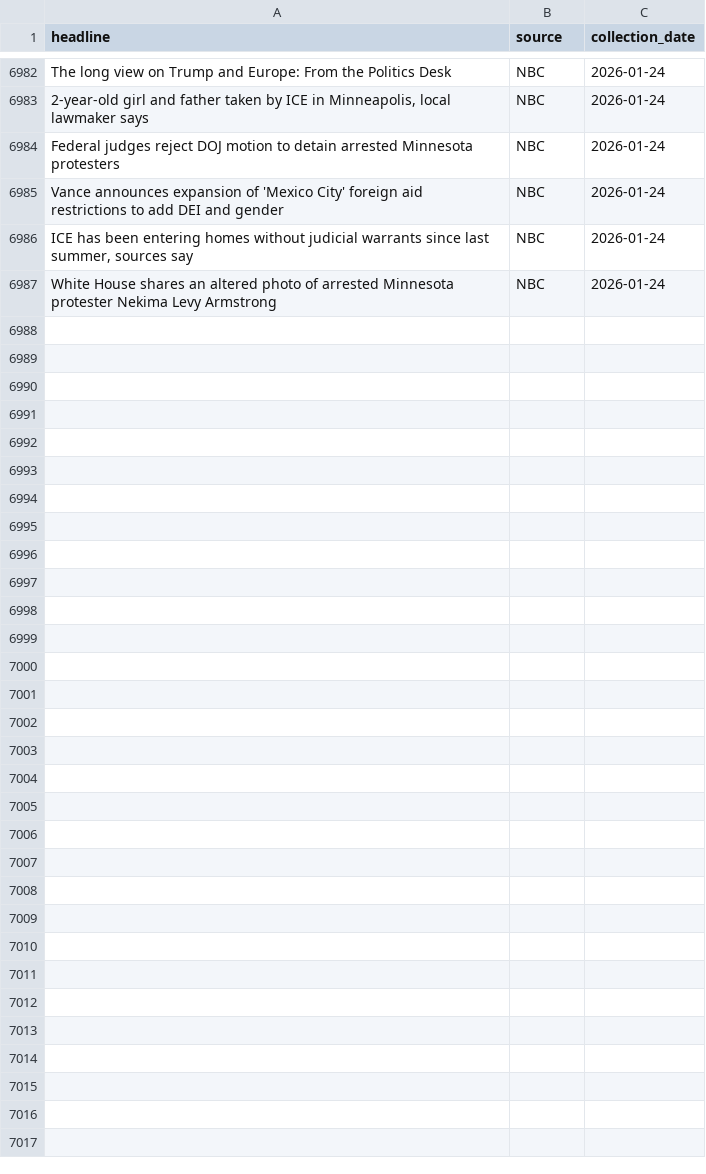
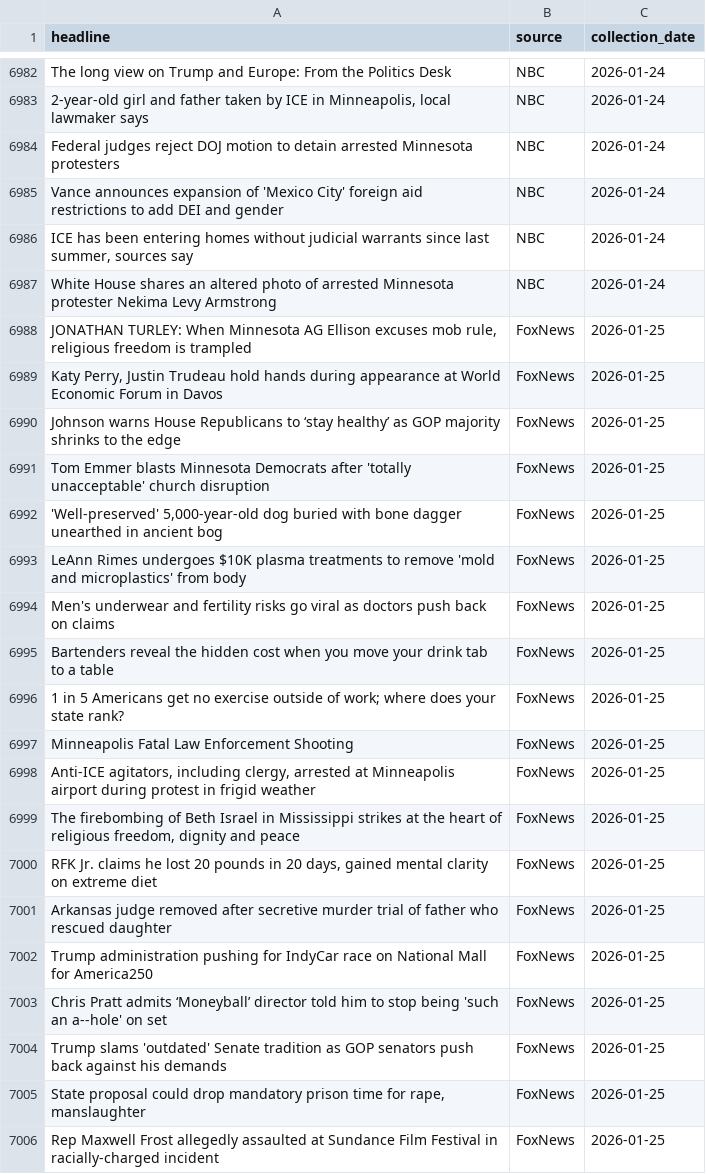
Before and after one commit to maya2816/fox-nbc-news-daily-headline-scraper, a CSV file: data/daily_updated_headlines_data.csv, drawn as a sheet; only a part is shown, gaps mark what is left out; the diff covers the shown part only; the diff names each change by its address in the sheet, - before the commit and + after, or states it on an @@ line.

```diff
--- a/data/daily_updated_headlines_data.csv
+++ b/data/daily_updated_headlines_data.csv
+row 6988: JONATHAN TURLEY: When Minnesota AG Ellison excuses mob rule, religious freedom is trampled | FoxNews | 2026-01-25
+row 6989: Katy Perry, Justin Trudeau hold hands during appearance at World Economic Forum in Davos | FoxNews | 2026-01-25
+row 6990: Johnson warns House Republicans to ‘stay healthy’ as GOP majority shrinks to the edge | FoxNews | 2026-01-25
+row 6991: Tom Emmer blasts Minnesota Democrats after 'totally unacceptable' church disruption | FoxNews | 2026-01-25
+row 6992: 'Well-preserved' 5,000-year-old dog buried with bone dagger unearthed in ancient bog | FoxNews | 2026-01-25
+row 6993: LeAnn Rimes undergoes $10K plasma treatments to remove 'mold and microplastics' from body | FoxNews | 2026-01-25
+row 6994: Men's underwear and fertility risks go viral as doctors push back on claims | FoxNews | 2026-01-25
+row 6995: Bartenders reveal the hidden cost when you move your drink tab to a table | FoxNews | 2026-01-25
+row 6996: 1 in 5 Americans get no exercise outside of work; where does your state rank? | FoxNews | 2026-01-25
+row 6997: Minneapolis Fatal Law Enforcement Shooting | FoxNews | 2026-01-25
+row 6998: Anti-ICE agitators, including clergy, arrested at Minneapolis airport during protest in frigid weather | FoxNews | 2026-01-25
+row 6999: The firebombing of Beth Israel in Mississippi strikes at the heart of religious freedom, dignity and peace | FoxNews | 2026-01-25
+row 7000: RFK Jr. claims he lost 20 pounds in 20 days, gained mental clarity on extreme diet | FoxNews | 2026-01-25
+row 7001: Arkansas judge removed after secretive murder trial of father who rescued daughter | FoxNews | 2026-01-25
+row 7002: Trump administration pushing for IndyCar race on National Mall for America250 | FoxNews | 2026-01-25
+row 7003: Chris Pratt admits ‘Moneyball’ director told him to stop being 'such an a--hole' on set | FoxNews | 2026-01-25
+row 7004: Trump slams 'outdated' Senate tradition as GOP senators push back against his demands | FoxNews | 2026-01-25
+row 7005: State proposal could drop mandatory prison time for rape, manslaughter | FoxNews | 2026-01-25
+row 7006: Rep Maxwell Frost allegedly assaulted at Sundance Film Festival in racially-charged incident | FoxNews | 2026-01-25
```
Also changed, not shown: 43 added rows elsewhere in this file, data/scraping_report.csv.
